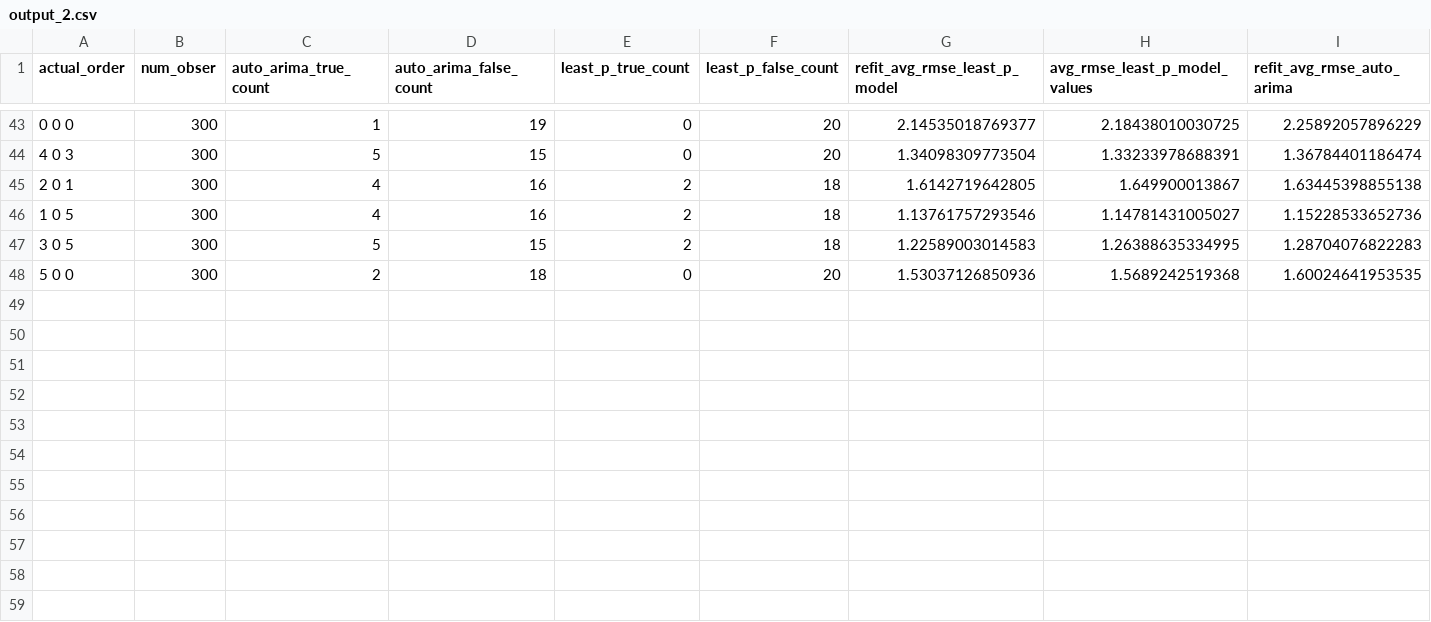
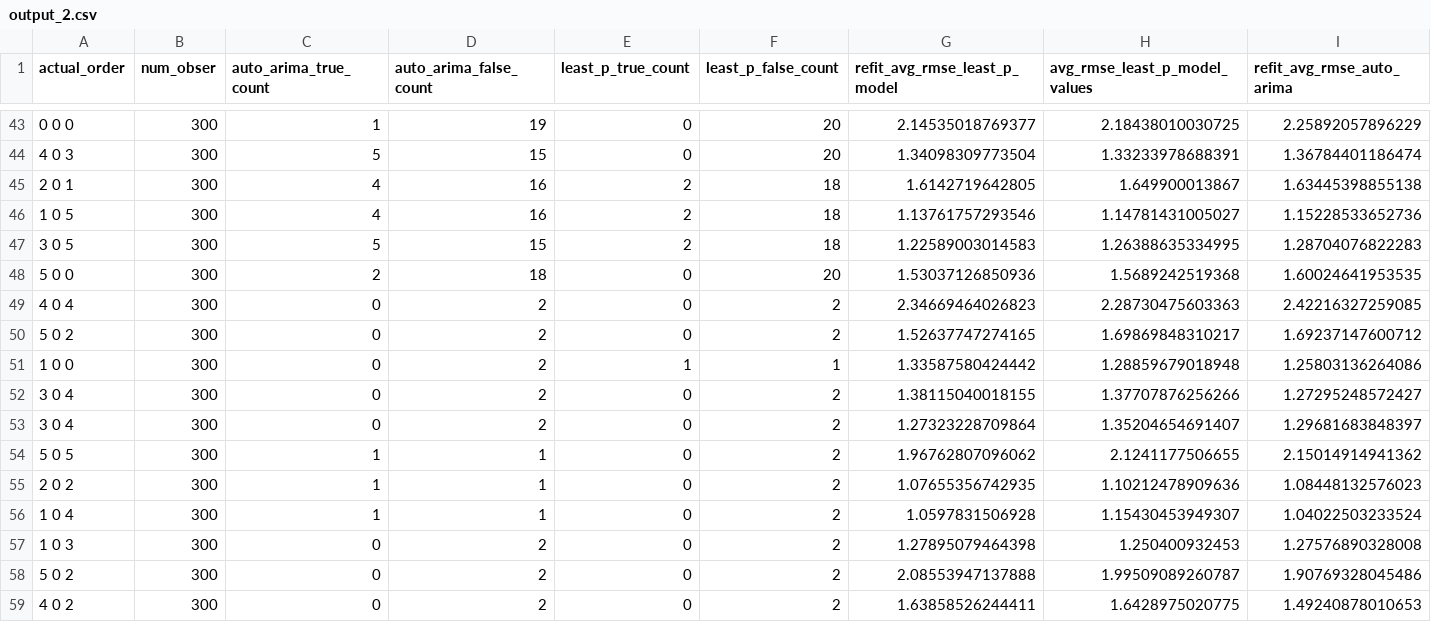
Before and after one commit to tabishalirather/forecasting_R, a CSV file: Week 1+/output_2.csv, drawn as a sheet; only a part is shown, gaps mark what is left out; rows hold the shown columns only; the diff names each change by its address in the sheet, - before the commit and + after, or states it on an @@ line.

Commit message:
This branch retains experimental ideas like selecting models via high prop of signifcant params, commented out

```diff
--- a/Week 1+/output_2.csv
+++ b/Week 1+/output_2.csv
+row 49: 4 0 4 | 300 | 0 | 2 | 0 | 2 | 2.34669464026823 | 2.28730475603363 | 2.42216327259085
+row 50: 5 0 2 | 300 | 0 | 2 | 0 | 2 | 1.52637747274165 | 1.69869848310217 | 1.69237147600712
+row 51: 1 0 0 | 300 | 0 | 2 | 1 | 1 | 1.33587580424442 | 1.28859679018948 | 1.25803136264086
+row 52: 3 0 4 | 300 | 0 | 2 | 0 | 2 | 1.38115040018155 | 1.37707876256266 | 1.27295248572427
+row 53: 3 0 4 | 300 | 0 | 2 | 0 | 2 | 1.27323228709864 | 1.35204654691407 | 1.29681683848397
+row 54: 5 0 5 | 300 | 1 | 1 | 0 | 2 | 1.96762807096062 | 2.1241177506655 | 2.15014914941362
+row 55: 2 0 2 | 300 | 1 | 1 | 0 | 2 | 1.07655356742935 | 1.10212478909636 | 1.08448132576023
+row 56: 1 0 4 | 300 | 1 | 1 | 0 | 2 | 1.0597831506928 | 1.15430453949307 | 1.04022503233524
+row 57: 1 0 3 | 300 | 0 | 2 | 0 | 2 | 1.27895079464398 | 1.250400932453 | 1.27576890328008
+row 58: 5 0 2 | 300 | 0 | 2 | 0 | 2 | 2.08553947137888 | 1.99509089260787 | 1.90769328045486
+row 59: 4 0 2 | 300 | 0 | 2 | 0 | 2 | 1.63858526244411 | 1.6428975020775 | 1.49240878010653
```
